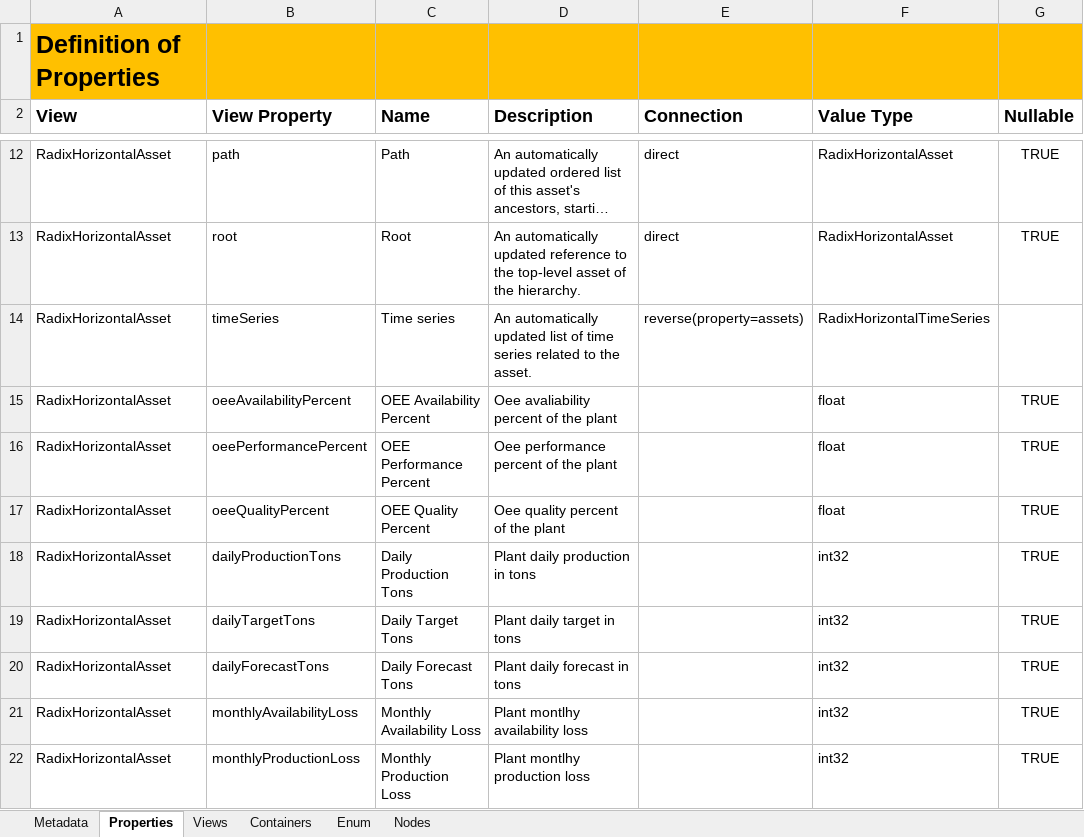
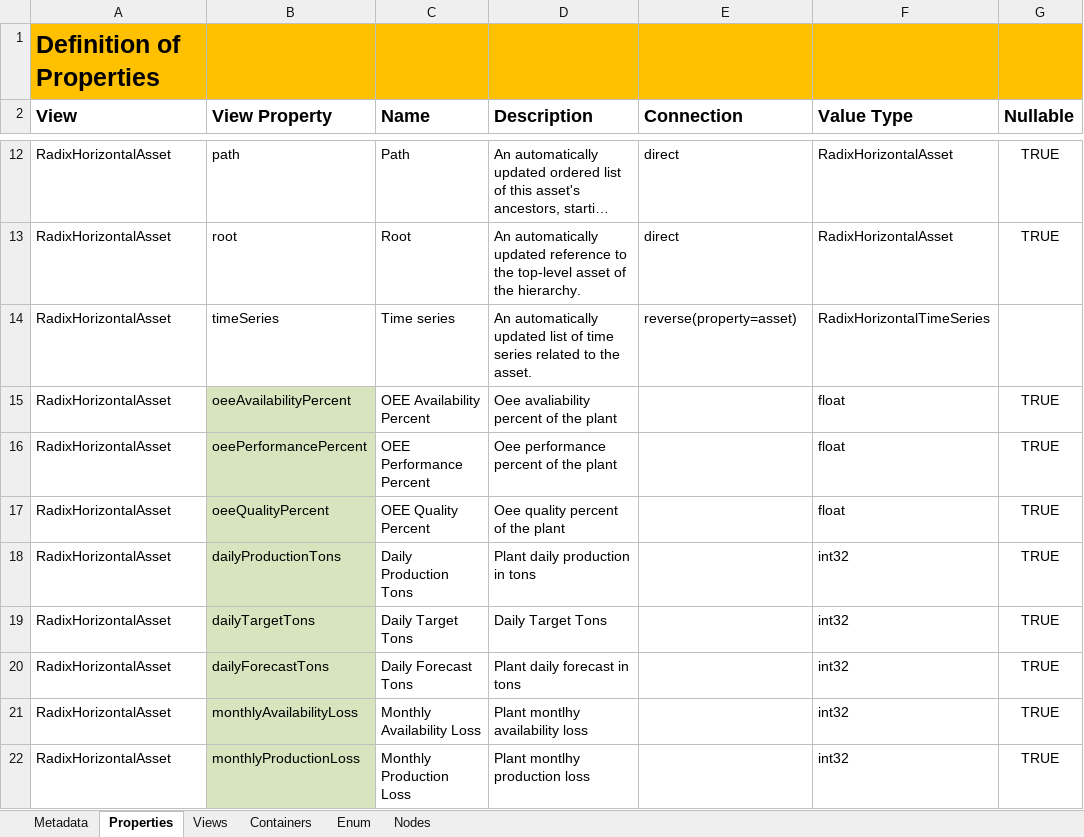
Before and after one commit to FilipePIN/cognite-datamodeling, an Excel workbook: examples/neat/radix_examples/wind-farm-data-model-manual-edited.xlsx, sheet Properties, drawn as a sheet; only a part is shown, gaps mark what is left out; long unchanged cells end in …; values as stored, in another font and other column widths than the file's, no borders; the diff covers the shown part only; the diff names each change by its address in the sheet, - before the commit and + after, or states it on an @@ line.

```diff
--- a/examples/neat/radix_examples/wind-farm-data-model-manual-edited.xlsx (sheet Properties)
+++ b/examples/neat/radix_examples/wind-farm-data-model-manual-edited.xlsx (sheet Properties)
-E14 (Connection): reverse(property=assets)
+E14 (Connection): reverse(property=asset)
-B15:B22 fill: none
+B15:B22 fill: #D7E4BD
-D19 (Description): Plant daily target in tons
+D19 (Description): Daily Target Tons
```
Also changed, not shown: 16 added rows, 4 edited cells and cell formats elsewhere in this sheet, sheet Containers, sheet Views, examples/neat/radix_examples/RadixEnterpriseDataModel.xlsx, 3 other files.
